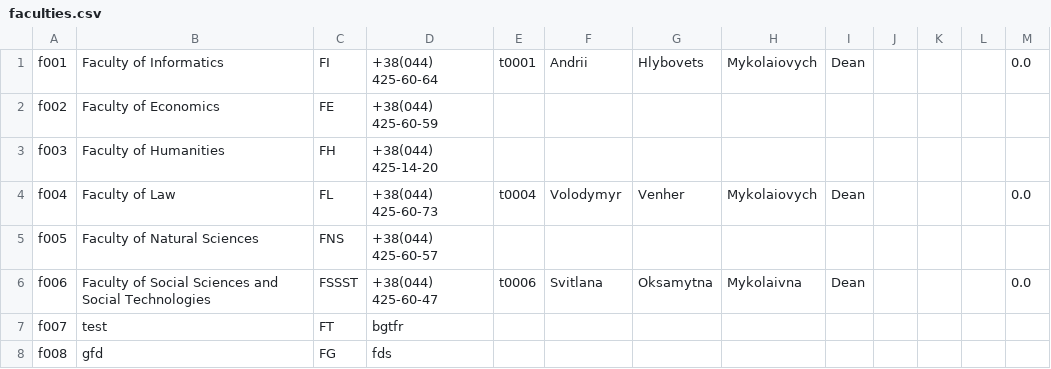
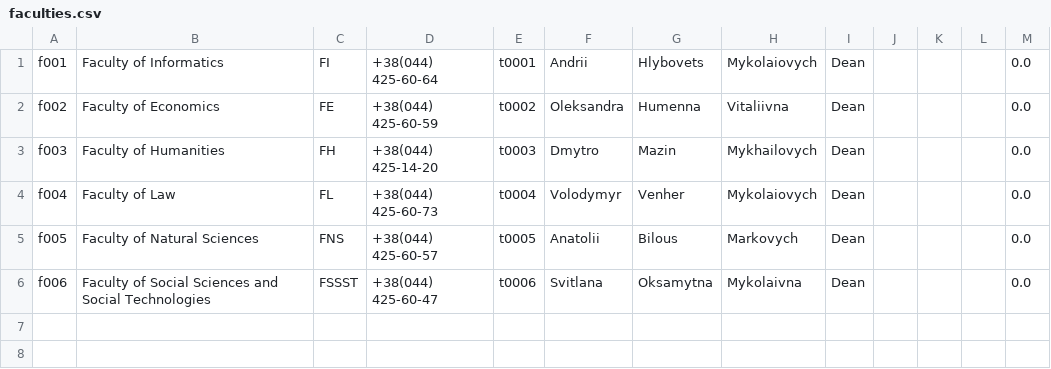
Before and after one commit to veronikaprosvirkin/DigiUni_Registry, a CSV file: data/faculties.csv, drawn as a sheet.

```diff
--- a/data/faculties.csv
+++ b/data/faculties.csv
@@ -1,8 +1,6 @@
 f001;Faculty of Informatics;FI;+38(044) 425-60-64;t0001;Andrii;Hlybovets;Mykolaiovych;Dean;;;;0.0;;
-f002;Faculty of Economics;FE;+38(044) 425-60-59;;;;;;;;;;;
-f003;Faculty of Humanities;FH;+38(044) 425-14-20;;;;;;;;;;;
+f002;Faculty of Economics;FE;+38(044) 425-60-59;t0002;Oleksandra;Humenna;Vitaliivna;Dean;;;;0.0;;
+f003;Faculty of Humanities;FH;+38(044) 425-14-20;t0003;Dmytro;Mazin;Mykhailovych;Dean;;;;0.0;;
 f004;Faculty of Law;FL;+38(044) 425-60-73;t0004;Volodymyr;Venher;Mykolaiovych;Dean;;;;0.0;;
-f005;Faculty of Natural Sciences;FNS;+38(044) 425-60-57;;;;;;;;;;;
+f005;Faculty of Natural Sciences;FNS;+38(044) 425-60-57;t0005;Anatolii;Bilous;Markovych;Dean;;;;0.0;;
 f006;Faculty of Social Sciences and Social Technologies;FSSST;+38(044) 425-60-47;t0006;Svitlana;Oksamytna;Mykolaivna;Dean;;;;0.0;;
-f007;test;FT;bgtfr;;;;;;;;;;;
-f008;gfd;FG;fds;;;;;;;;;;;
```
Also changed, not shown: data/teachers.csv, 6 other files.
